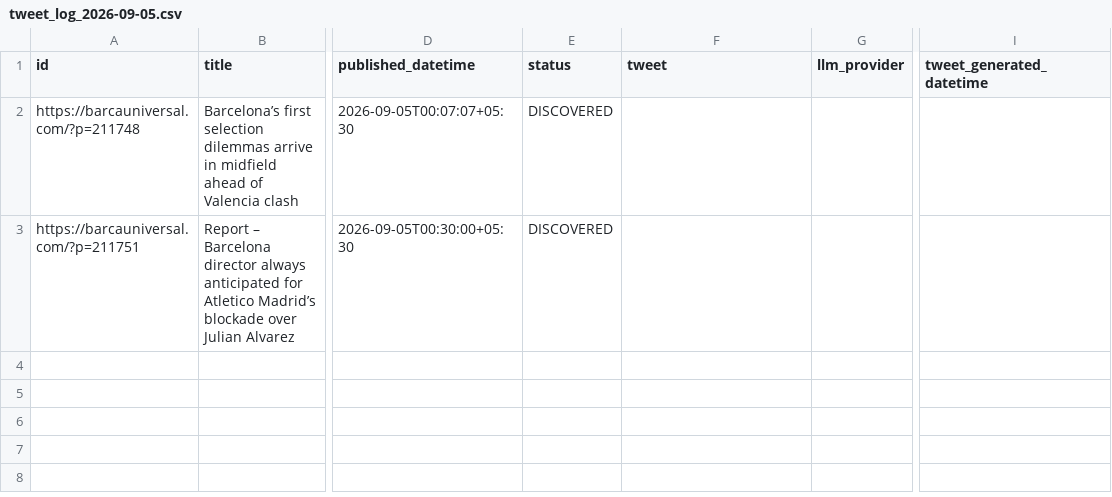
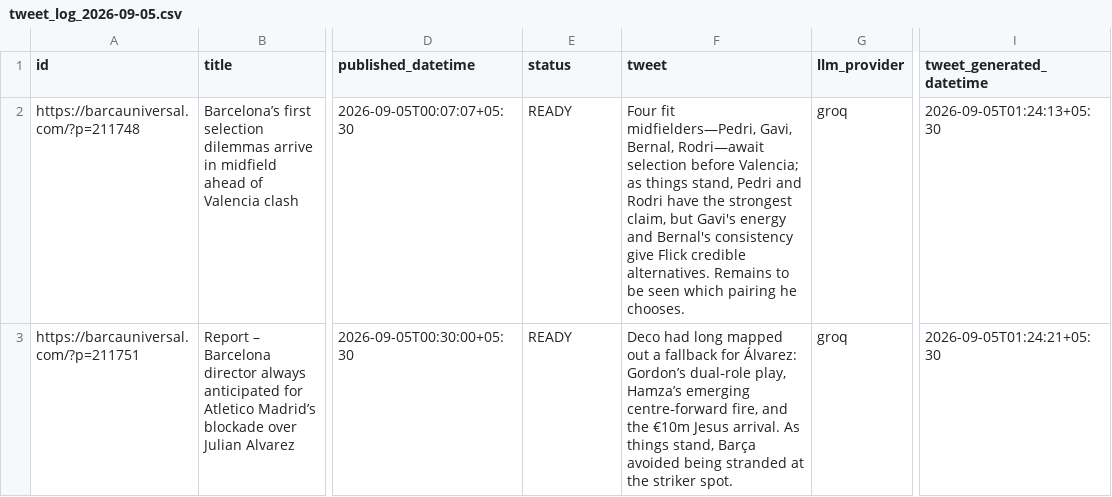
Before and after one commit to dinesh-kanakaraj/Kestrel, a CSV file: logs/tweet_log_2026-09-05.csv, drawn as a sheet; only a part is shown, gaps mark what is left out; the diff names each change by its address in the sheet, - before the commit and + after, or states it on an @@ line.

```diff
--- a/logs/tweet_log_2026-09-05.csv
+++ b/logs/tweet_log_2026-09-05.csv
-E2:E3 (status): DISCOVERED
+E2:E3 (status): READY
-F2 (tweet): (empty)
+F2 (tweet): Four fit midfielders—Pedri, Gavi, Bernal, Rodri—await selection before Valencia; as things stand, Pedri and Rodri have the strongest claim, but Gavi's energy and Bernal's consistency give Flick credible alternatives. Remains to be seen which pairing he chooses.
-G2:G3 (llm_provider): (empty)
+G2:G3 (llm_provider): groq
-I2 (tweet_generated_datetime): (empty)
+I2 (tweet_generated_datetime): 2026-09-05T01:24:13+05:30
-F3 (tweet): (empty)
+F3 (tweet): Deco had long mapped out a fallback for Álvarez: Gordon’s dual‑role play, Hamza’s emerging centre‑forward fire, and the €10m Jesus arrival. As things stand, Barça avoided being stranded at the striker spot.
-I3 (tweet_generated_datetime): (empty)
+I3 (tweet_generated_datetime): 2026-09-05T01:24:21+05:30
```
Also changed, not shown: logs/tweet_log_2026-09-04.csv.
